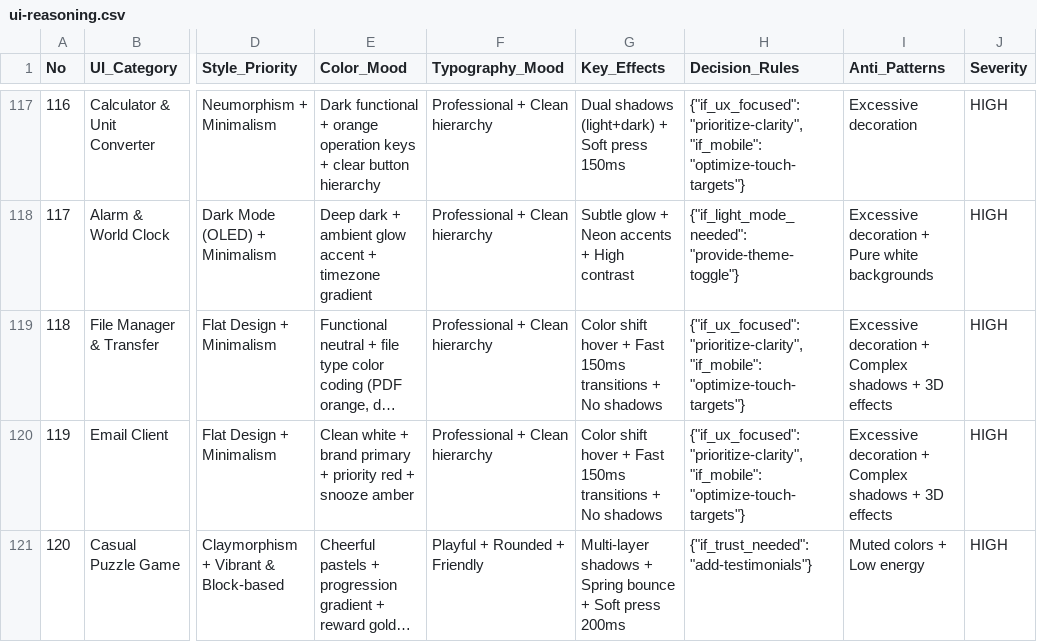
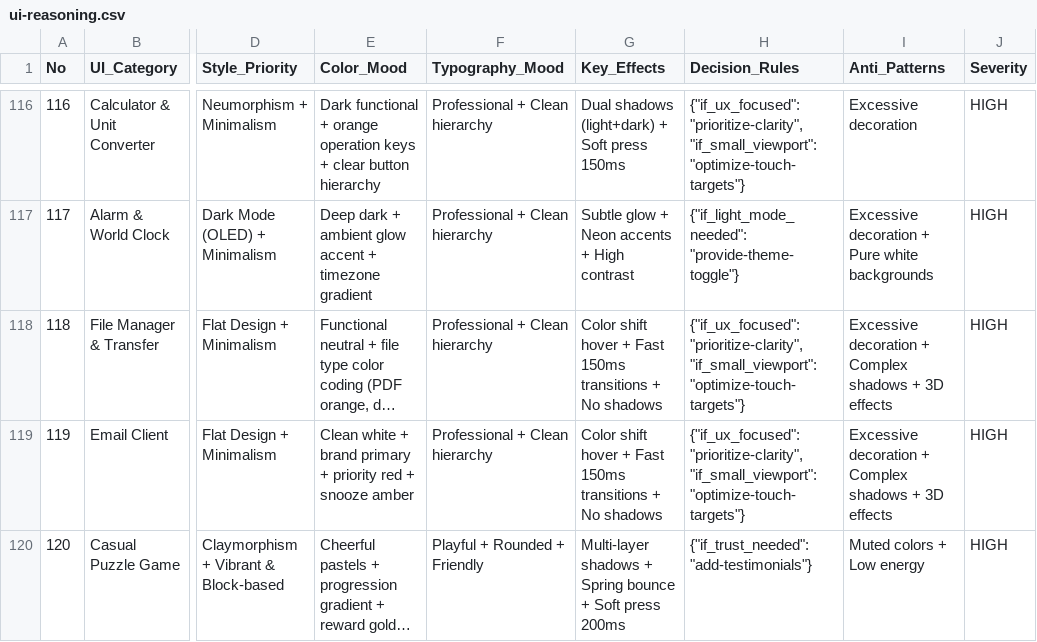
Before and after one commit to Muhammad-Safiullah346/webdev-orchestrator, a CSV file: .claude/skills/ui-ux-pro-max/data/ui-reasoning.csv, drawn as a sheet; only a part is shown, gaps mark what is left out; long unchanged cells end in …; addresses are those after the commit; the diff covers the shown part only; the diff names each change by its address in the sheet, - before the commit and + after, or states it on an @@ line.

Commit message:
feat(design): make design suite web-only and add 4 web stacks
Convert the ui-ux-pro-max design suite to web-only so agents never pick up
mobile/desktop/native guidance:
- Remove 10 non-web stacks (Flutter, SwiftUI, React Native, Jetpack Compose,
  WPF, WinUI, UWP, Avalonia, Uno, JavaFX) and 2 dead data files.
- Scrub native/spatial/haptic content from styles, products, typography,
  ux-guidelines, ui-reasoning, colors, landing, icons; rewrite app-interface
  (the web domain) to real HTML/ARIA/CSS.
- Add 4 web stacks grounded in official docs: solidjs, htmx, qwik, alpinejs.
- Make install-skills a clean mirror so removed files don't linger as orphans.

```diff
--- a/.claude/skills/ui-ux-pro-max/data/ui-reasoning.csv
+++ b/.claude/skills/ui-ux-pro-max/data/ui-reasoning.csv
-H116 (Decision_Rules): {"if_ux_focused": "prioritize-clarity", "if_mobile": "optimize-touch-targets"}
+H116 (Decision_Rules): {"if_ux_focused": "prioritize-clarity", "if_small_viewport": "optimize-touch-targets"}
-H118:H119 (Decision_Rules): {"if_ux_focused": "prioritize-clarity", "if_mobile": "optimize-touch-targets"}
+H118:H119 (Decision_Rules): {"if_ux_focused": "prioritize-clarity", "if_small_viewport": "optimize-touch-targets"}
```
Also changed, not shown: 1 removed row and 29 edited cells elsewhere in this file, .claude/skills/ui-ux-pro-max/data/app-interface.csv, .claude/skills/ui-ux-pro-max/data/icons.csv, 28 other files.
